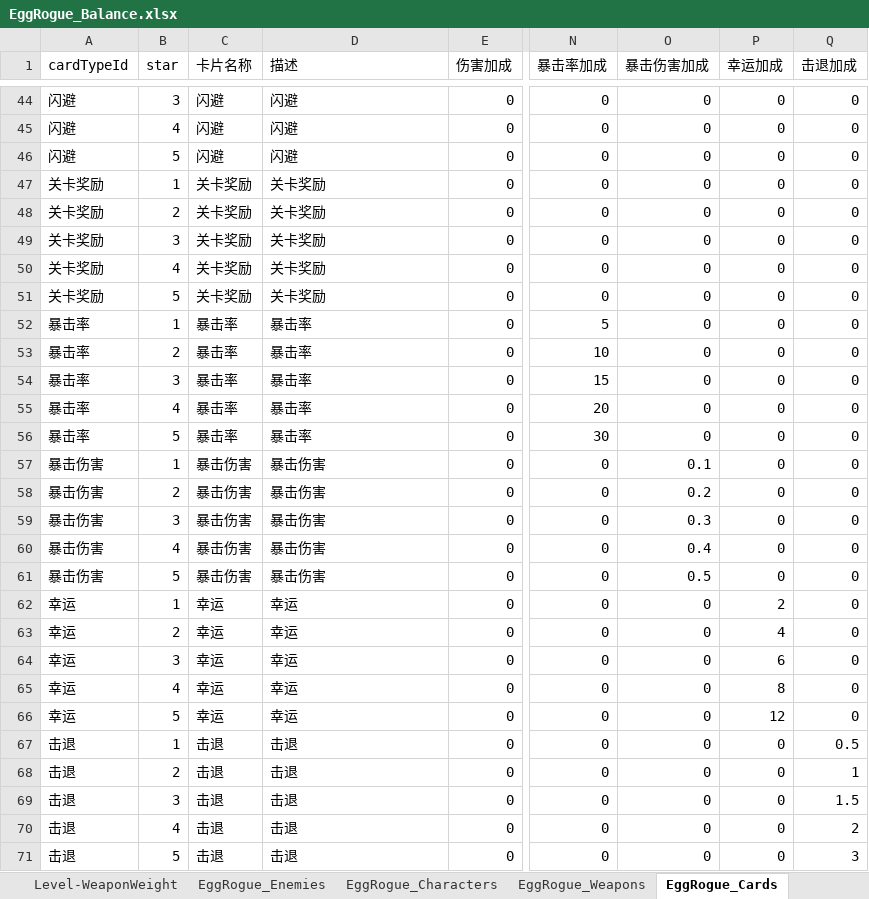
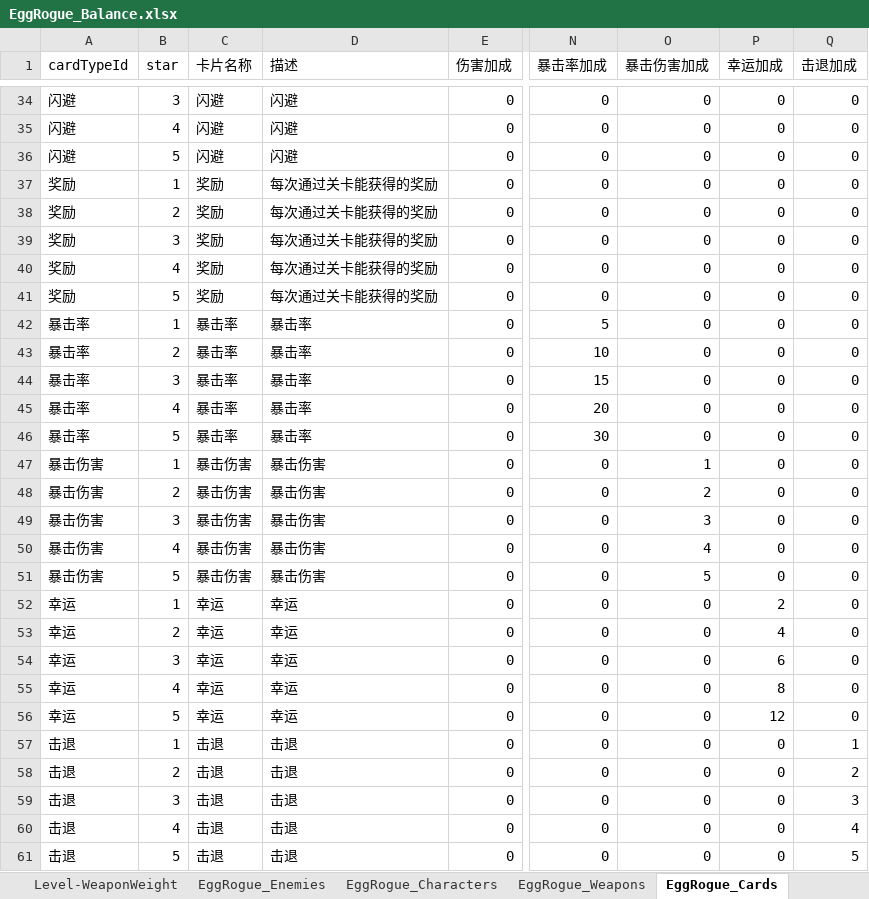
Before and after one commit to Zhy-3DEnv/MiniGameExample-2025, an Excel workbook: Assets/EggRogue/Configs/Excel/EggRogue_Balance.xlsx, sheet EggRogue_Cards, drawn as a sheet; only a part is shown, gaps mark what is left out; values as stored, in another font and other column widths than the file's, no borders; conditional formats not drawn; addresses are those after the commit; the diff covers the shown part only; the diff names each change by its address in the sheet, - before the commit and + after, or states it on an @@ line.

```diff
--- a/Assets/EggRogue/Configs/Excel/EggRogue_Balance.xlsx (sheet EggRogue_Cards)
+++ b/Assets/EggRogue/Configs/Excel/EggRogue_Balance.xlsx (sheet EggRogue_Cards)
-A37:A41 (cardTypeId): 关卡奖励
+A37:A41 (cardTypeId): 奖励
-C37:C41 (卡片名称): 关卡奖励
+C37:C41 (卡片名称): 奖励
-D37:D41 (描述): 关卡奖励
+D37:D41 (描述): 每次通过关卡能获得的奖励
-O47 (暴击伤害加成): 0.1
+O47 (暴击伤害加成): 1
-O48 (暴击伤害加成): 0.2
+O48 (暴击伤害加成): 2
-O49 (暴击伤害加成): 0.3
+O49 (暴击伤害加成): 3
-O50 (暴击伤害加成): 0.4
+O50 (暴击伤害加成): 4
-O51 (暴击伤害加成): 0.5
+O51 (暴击伤害加成): 5
-Q57 (击退加成): 0.5
+Q57 (击退加成): 1
-Q58 (击退加成): 1
+Q58 (击退加成): 2
-Q59 (击退加成): 1.5
+Q59 (击退加成): 3
-Q60 (击退加成): 2
+Q60 (击退加成): 4
-Q61 (击退加成): 3
+Q61 (击退加成): 5
```
Also changed, not shown: 10 removed rows and 45 edited cells elsewhere in this sheet, sheet EggRogue_Characters, 50 other files.
